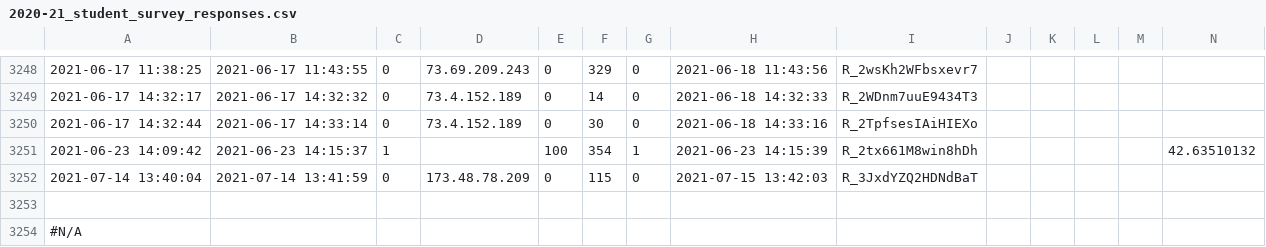
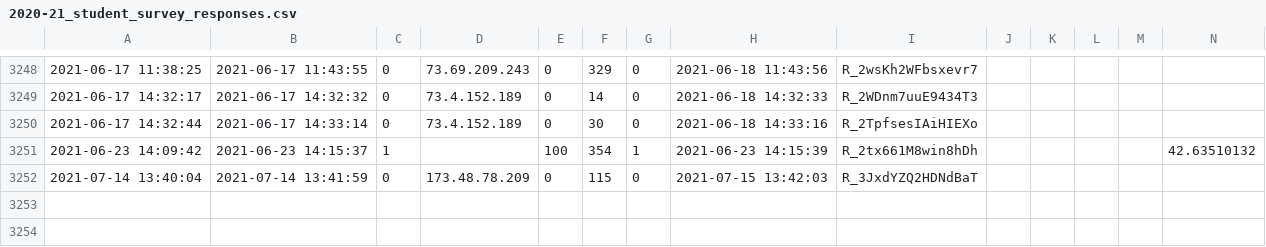
Before and after one commit to edcommonwealth/sqm-dashboards, a CSV file: data/survey_results/2020-21_student_survey_responses.csv, drawn as a sheet; only a part is shown, gaps mark what is left out; rows hold the shown columns only; the diff names each change by its address in the sheet, - before the commit and + after, or states it on an @@ line.

Commit message:
Fix broken csv file by deleting invalid rows at the end

```diff
--- a/data/survey_results/2020-21_student_survey_responses.csv
+++ b/data/survey_results/2020-21_student_survey_responses.csv
-row 3253: (empty)
-row 3254: #N/A
```
